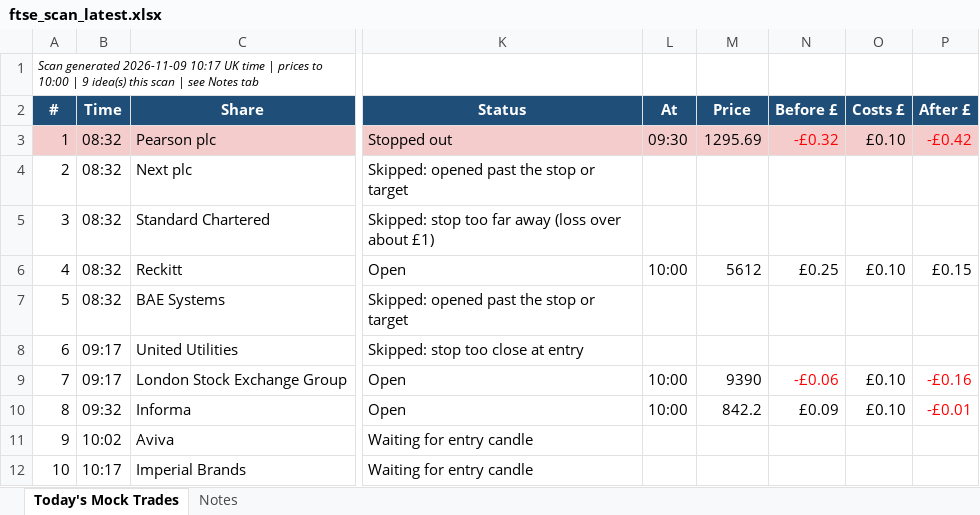
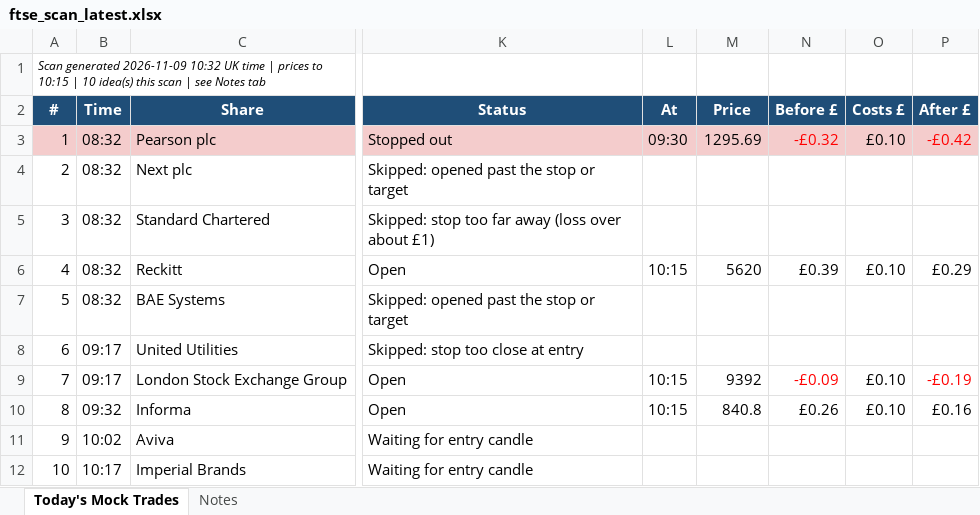
Before and after one commit to philwright210458-blip/ftse-trader, an Excel workbook: ftse_scan_latest.xlsx, sheet Today's Mock Trades, drawn as a sheet; only a part is shown, gaps mark what is left out; values as stored, in another font and other column widths than the file's, no borders; the diff names each change by its address in the sheet, - before the commit and + after, or states it on an @@ line.

```diff
--- a/ftse_scan_latest.xlsx (sheet Today's Mock Trades)
+++ b/ftse_scan_latest.xlsx (sheet Today's Mock Trades)
-A1 (#): …generated 2026-11-09 10:17 UK time | prices to 10:00 | 9 idea(s) this…
+A1 (#): …generated 2026-11-09 10:32 UK time | prices to 10:15 | 10 idea(s) this…
-L6 (At): 10:00
+L6 (At): 10:15
-M6 (Price): 5612
+M6 (Price): 5620
-N6 (Before £): £0.25
+N6 (Before £): £0.39
-P6 (After £): £0.15
+P6 (After £): £0.29
-L9:L10 (At): 10:00
+L9:L10 (At): 10:15
-M9 (Price): 9390
+M9 (Price): 9392
-N9 (Before £): -£0.06
+N9 (Before £): -£0.09
-P9 (After £): -£0.16
+P9 (After £): -£0.19
-M10 (Price): 842.2
+M10 (Price): 840.8
-N10 (Before £): £0.09
+N10 (Before £): £0.26
-P10 (After £): -£0.01
+P10 (After £): £0.16
-P10 text colour: #FF0000
+P10 text colour: black
```
Also changed, not shown: 2 other files.
